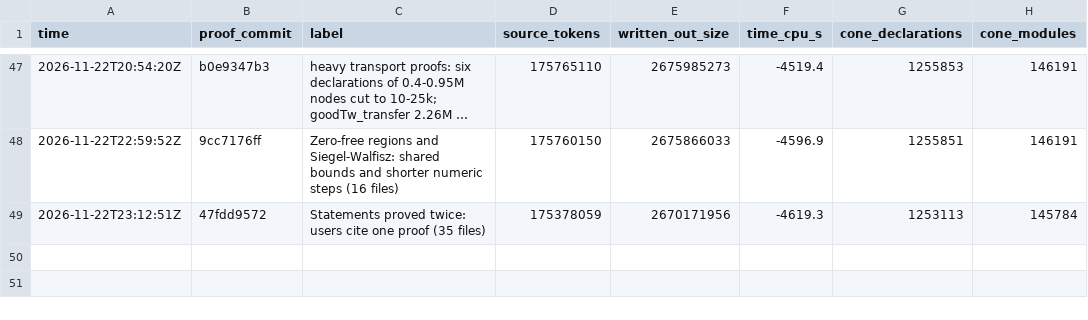
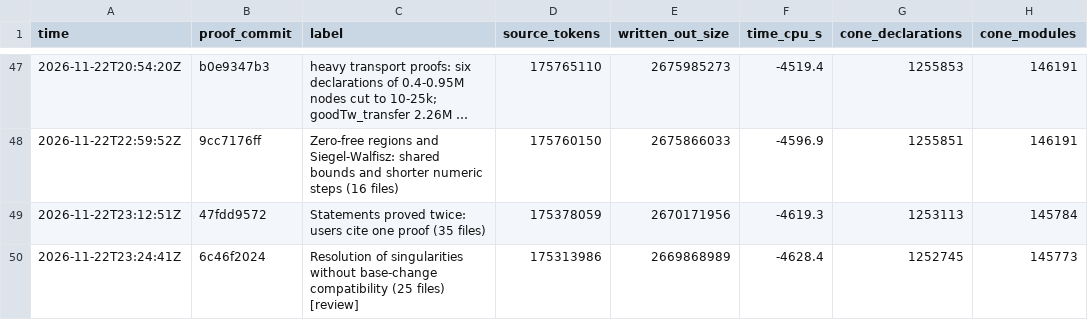
Before and after one commit to ShivMunagala/grh-simplification-drive, a CSV file: metrics/history.csv, drawn as a sheet; only a part is shown, gaps mark what is left out; long unchanged cells end in ….

```diff
--- a/metrics/history.csv
+++ b/metrics/history.csv
@@ -49 +49,2 @@ time,proof_commit,label,source_tokens,written_out_size,time_cpu_s,cone_declarati
 2026-11-22T23:12:51Z,47fdd9572,Statements proved twice: users cite one proof (35 files),175378059,2670171956,-4619.3,1253113,145784
+2026-11-22T23:24:41Z,6c46f2024,Resolution of singularities without base-change compatibility (25 files) [review],175313986,2669868989,-4628.4,1252745,145773
```
Also changed, not shown: 4 other files.
